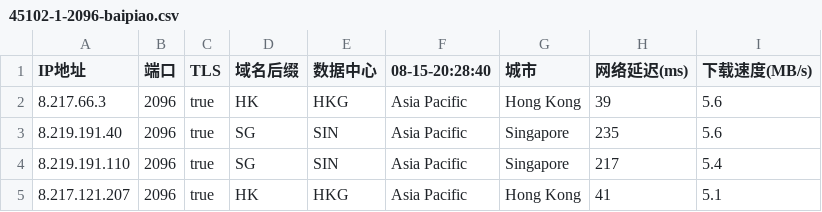
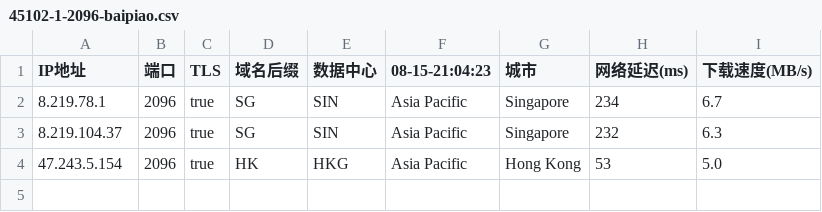
Before and after one commit to chuansuodiqiu/DownlodKV, a CSV file: 45102-1-2096-baipiao.csv, drawn as a sheet.

```diff
--- a/45102-1-2096-baipiao.csv
+++ b/45102-1-2096-baipiao.csv
@@ -1,5 +1,4 @@
-IP地址,端口,TLS,域名后缀,数据中心,08-15-20:28:40,城市,网络延迟(ms),下载速度(MB/s)
-8.217.66.3,2096,true,HK,HKG,Asia Pacific,Hong Kong,39,5.6
-8.219.191.40,2096,true,SG,SIN,Asia Pacific,Singapore,235,5.6
-8.219.191.110,2096,true,SG,SIN,Asia Pacific,Singapore,217,5.4
-8.217.121.207,2096,true,HK,HKG,Asia Pacific,Hong Kong,41,5.1
+IP地址,端口,TLS,域名后缀,数据中心,08-15-21:04:23,城市,网络延迟(ms),下载速度(MB/s)
+8.219.78.1,2096,true,SG,SIN,Asia Pacific,Singapore,234,6.7
+8.219.104.37,2096,true,SG,SIN,Asia Pacific,Singapore,232,6.3
+47.243.5.154,2096,true,HK,HKG,Asia Pacific,Hong Kong,53,5.0
```
Also changed, not shown: 45102-1-2053-baipiao.csv, 45102-1-8443-baipiao.csv, 3 other files.
